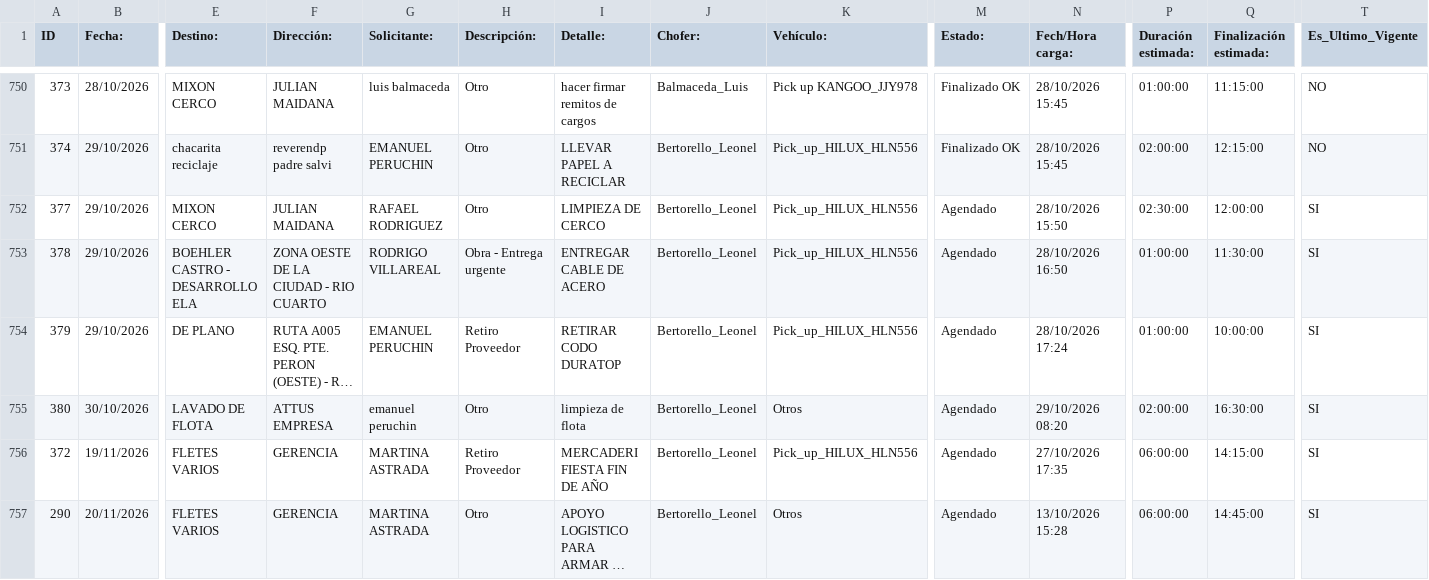
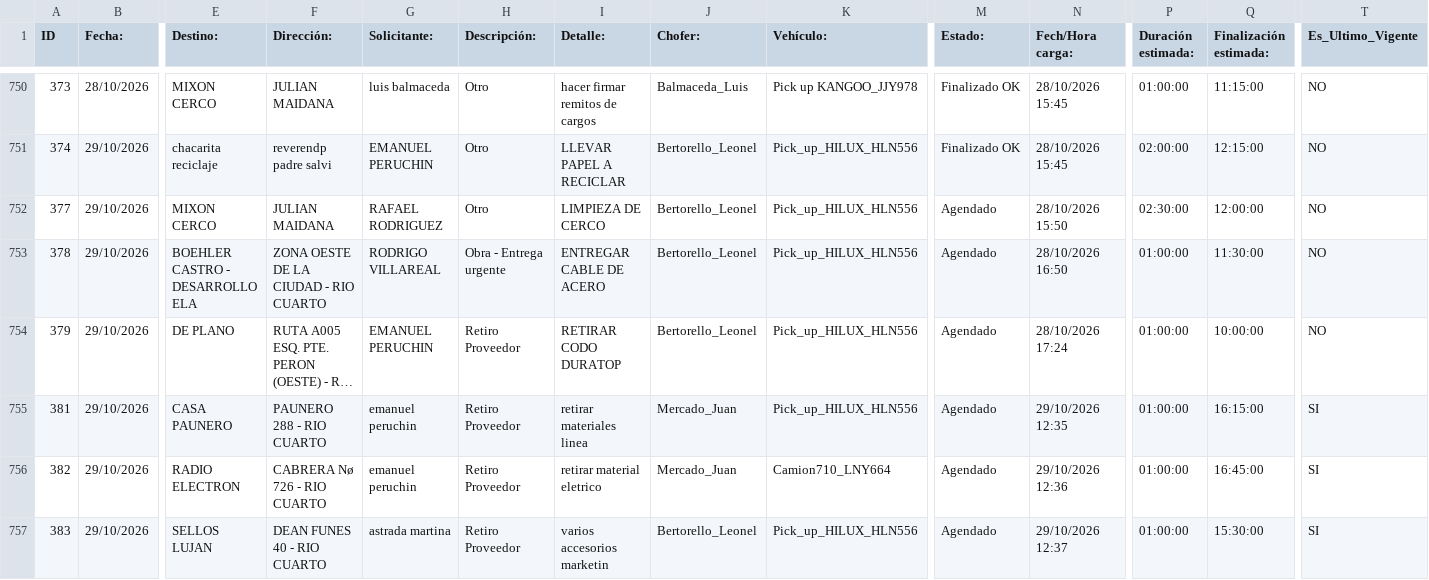
Before and after one commit to MEugenia96/agenda-deposito, a CSV file: agenda.csv, drawn as a sheet; only a part is shown, gaps mark what is left out; the shorter side is filled out with more unchanged rows; long unchanged cells end in …; rows hold the shown columns only; the diff covers the shown part only; the diff names each change by its address in the sheet, - before the commit and + after, or states it on an @@ line.

Commit message:
Auto-update agenda

```diff
--- a/agenda.csv
+++ b/agenda.csv
-T752:T754 (Es_Ultimo_Vigente): SI
+T752:T754 (Es_Ultimo_Vigente): NO
+row 755: 381 | 29/10/2026 | CASA PAUNERO | PAUNERO 288 - RIO CUARTO | emanuel peruchin | Retiro Proveedor | retirar materiales linea | Mercado_Juan | Pick_up_HILUX_HLN556 | Agendado | 29/10/2026 12:35 | 01:00:00 | 16:15:00 | SI
+row 756: 382 | 29/10/2026 | RADIO ELECTRON | CABRERA Nø 726 - RIO CUARTO | emanuel peruchin | Retiro Proveedor | retirar material eletrico | Mercado_Juan | Camion710_LNY664 | Agendado | 29/10/2026 12:36 | 01:00:00 | 16:45:00 | SI
+row 757: 383 | 29/10/2026 | SELLOS LUJAN | DEAN FUNES 40 - RIO CUARTO | astrada martina | Retiro Proveedor | varios accesorios marketin | Bertorello_Leonel | Pick_up_HILUX_HLN556 | Agendado | 29/10/2026 12:37 | 01:00:00 | 15:30:00 | SI
```
Also changed, not shown: 5 added rows and 2 edited cells elsewhere in this file.
